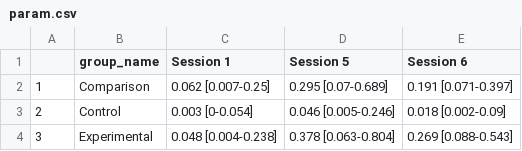
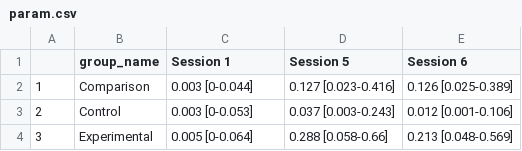
Before and after one commit to kparrish92/grosse_consult, a CSV file: report/param.csv, drawn as a sheet.

```diff
--- a/report/param.csv
+++ b/report/param.csv
@@ -1,4 +1,4 @@
 "","group_name","Session 1","Session 5","Session 6"
-"1","Comparison","0.062 [0.007-0.25]","0.295 [0.07-0.689]","0.191 [0.071-0.397]"
-"2","Control","0.003 [0-0.054]","0.046 [0.005-0.246]","0.018 [0.002-0.09]"
-"3","Experimental","0.048 [0.004-0.238]","0.378 [0.063-0.804]","0.269 [0.088-0.543]"
+"1","Comparison","0.003 [0-0.044]","0.127 [0.023-0.416]","0.126 [0.025-0.389]"
+"2","Control","0.003 [0-0.053]","0.037 [0.003-0.243]","0.012 [0.001-0.106]"
+"3","Experimental","0.005 [0-0.064]","0.288 [0.058-0.66]","0.213 [0.048-0.569]"
```
Also changed, not shown: 12 other files.
